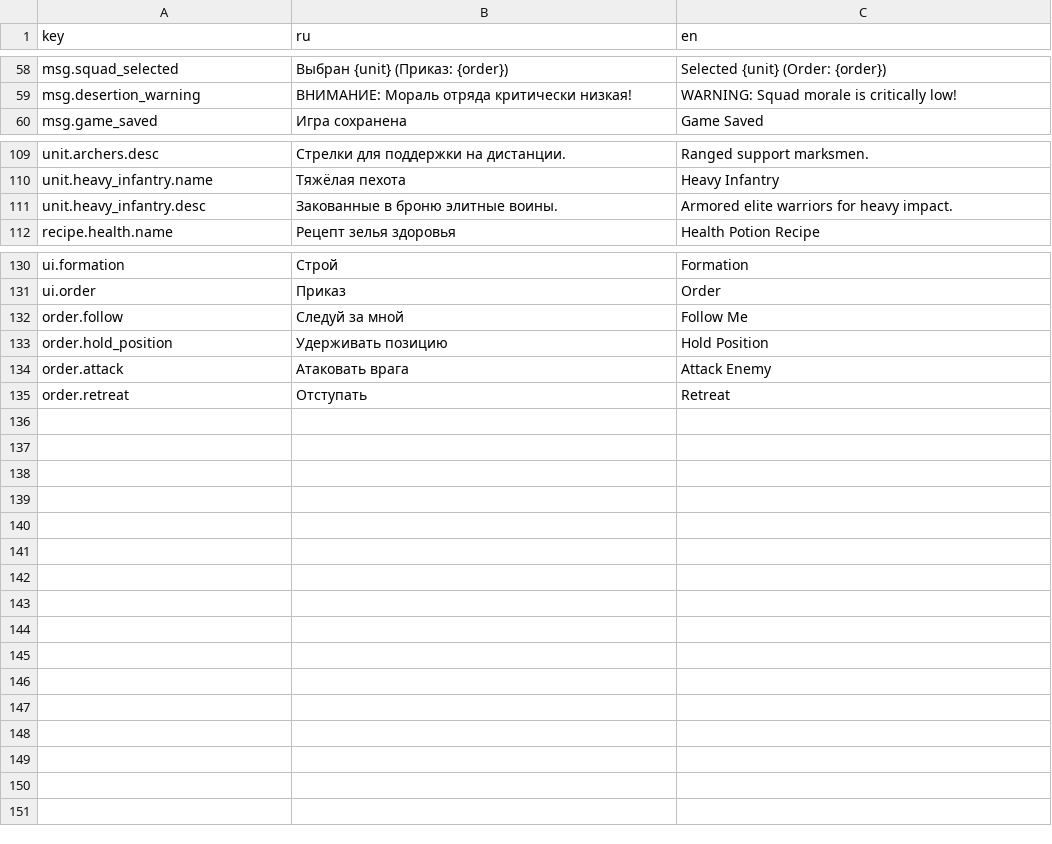
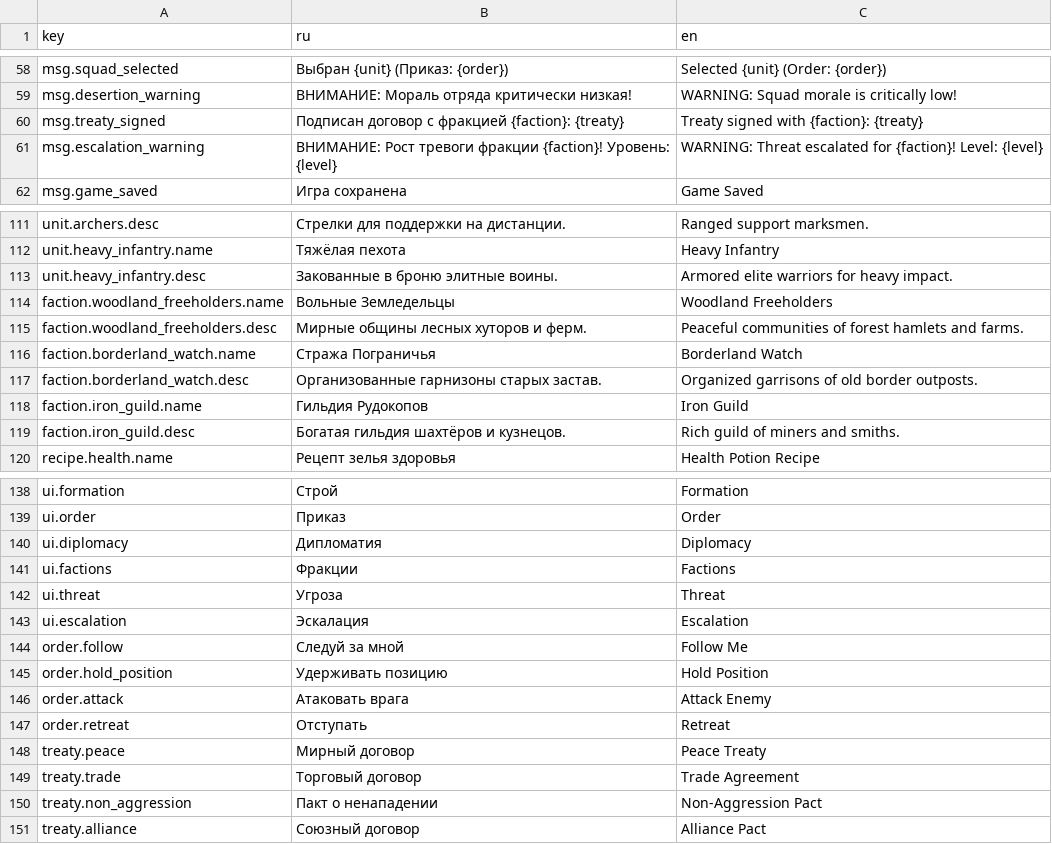
Before and after one commit to maxxxxx55555/a_Variant, a CSV file: data/strings/en.csv, drawn as a sheet; only a part is shown, gaps mark what is left out.

```diff
--- a/data/strings/en.csv
+++ b/data/strings/en.csv
@@ -59,2 +59,4 @@ msg.squad_selected,Выбран {unit} (Приказ: {order}),Selected {unit} (
 msg.desertion_warning,ВНИМАНИЕ: Мораль отряда критически низкая!,WARNING: Squad morale is critically low!
+msg.treaty_signed,Подписан договор с фракцией {faction}: {treaty},Treaty signed with {faction}: {treaty}
+msg.escalation_warning,ВНИМАНИЕ: Рост тревоги фракции {faction}! Уровень: {level},WARNING: Threat escalated for {faction}! Level: {level}
 msg.game_saved,Игра сохранена,Game Saved
@@ -111,2 +113,8 @@ unit.heavy_infantry.name,Тяжёлая пехота,Heavy Infantry
 unit.heavy_infantry.desc,Закованные в броню элитные воины.,Armored elite warriors for heavy impact.
+faction.woodland_freeholders.name,Вольные Земледельцы,Woodland Freeholders
+faction.woodland_freeholders.desc,Мирные общины лесных хуторов и ферм.,Peaceful communities of forest hamlets and farms.
+faction.borderland_watch.name,Стража Пограничья,Borderland Watch
+faction.borderland_watch.desc,Организованные гарнизоны старых застав.,Organized garrisons of old border outposts.
+faction.iron_guild.name,Гильдия Рудокопов,Iron Guild
+faction.iron_guild.desc,Богатая гильдия шахтёров и кузнецов.,Rich guild of miners and smiths.
 recipe.health.name,Рецепт зелья здоровья,Health Potion Recipe
@@ -131,2 +139,6 @@ ui.formation,Строй,Formation
 ui.order,Приказ,Order
+ui.diplomacy,Дипломатия,Diplomacy
+ui.factions,Фракции,Factions
+ui.threat,Угроза,Threat
+ui.escalation,Эскалация,Escalation
 order.follow,Следуй за мной,Follow Me
@@ -135 +147,5 @@ order.attack,Атаковать врага,Attack Enemy
 order.retreat,Отступать,Retreat
+treaty.peace,Мирный договор,Peace Treaty
+treaty.trade,Торговый договор,Trade Agreement
+treaty.non_aggression,Пакт о ненападении,Non-Aggression Pact
+treaty.alliance,Союзный договор,Alliance Pact
```
Also changed, not shown: data/strings/ru.csv, 8 other files.
